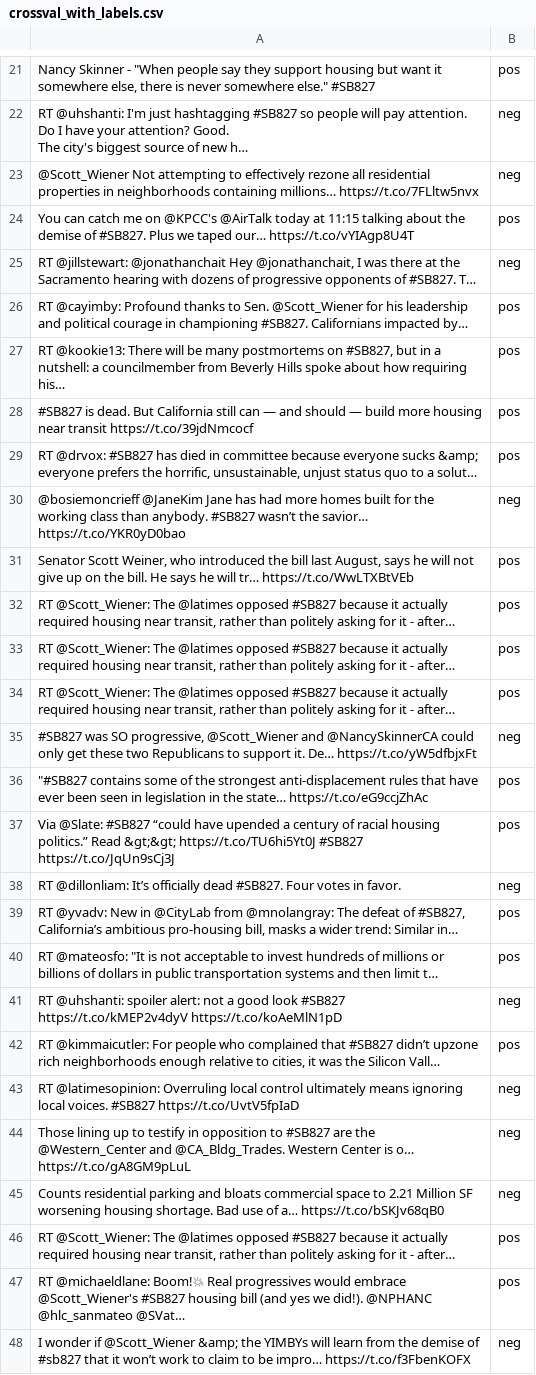
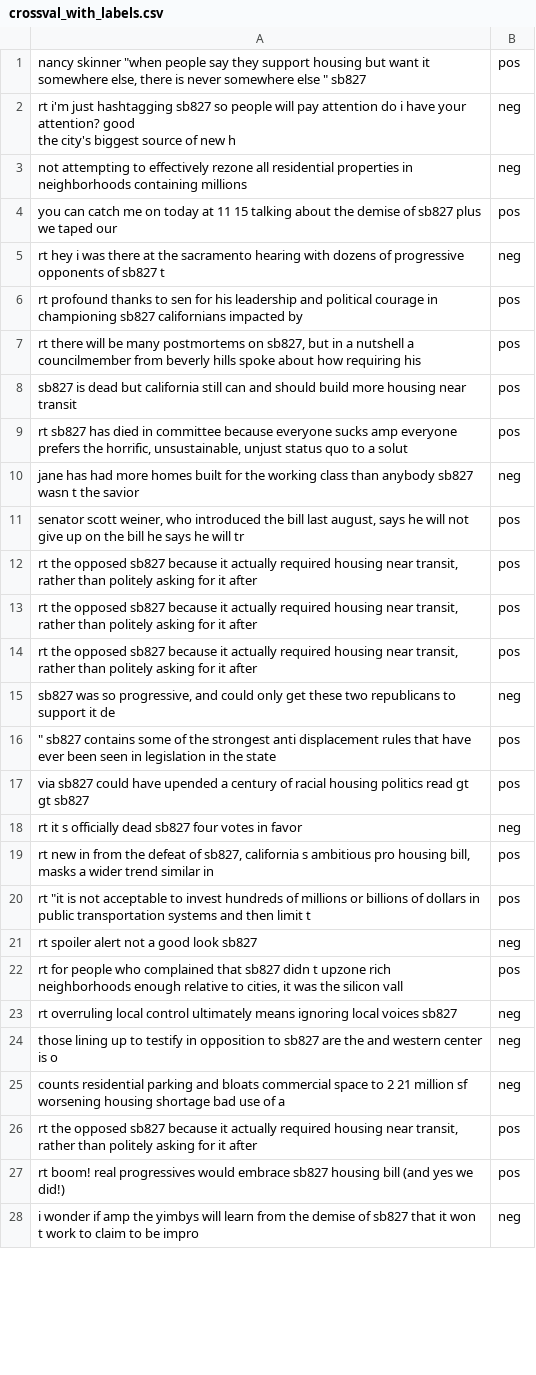
Before and after one commit to rbreitz/SB827-Tweets, a CSV file: crossval_with_labels.csv, drawn as a sheet; only a part is shown, gaps mark what is left out; addresses are those after the commit; ↵ is a line break in a cell; the diff covers the shown part only; the diff names each change by its address in the sheet, - before the commit and + after, or states it on an @@ line.

```diff
--- a/crossval_with_labels.csv
+++ b/crossval_with_labels.csv
-A1: Nancy Skinner - "When people say they support housing but want it somewhere else, there is never somewhere else." #SB827
+A1: nancy skinner "when people say they support housing but want it somewhere else, there is never somewhere else " sb827
-A2: RT @uhshanti: I'm just hashtagging #SB827 so people will pay attention. Do I have your attention? Good. ↵ The city's biggest source of new h…
+A2: rt i'm just hashtagging sb827 so people will pay attention do i have your attention? good ↵ the city's biggest source of new h
-A3: @Scott_Wiener Not attempting to effectively rezone all residential properties in neighborhoods containing millions… https://t.co/7FLltw5nvx
+A3: not attempting to effectively rezone all residential properties in neighborhoods containing millions
-A4: You can catch me on @KPCC's @AirTalk today at 11:15 talking about the demise of #SB827. Plus we taped our… https://t.co/vYIAgp8U4T
+A4: you can catch me on today at 11 15 talking about the demise of sb827 plus we taped our
-A5: RT @jillstewart: @jonathanchait Hey @jonathanchait, I was there at the Sacramento hearing with dozens of progressive opponents of #SB827. T…
+A5: rt hey i was there at the sacramento hearing with dozens of progressive opponents of sb827 t
-A6: RT @cayimby: Profound thanks to Sen. @Scott_Wiener for his leadership and political courage in championing #SB827. Californians impacted by…
+A6: rt profound thanks to sen for his leadership and political courage in championing sb827 californians impacted by
-A7: RT @kookie13: There will be many postmortems on #SB827, but in a nutshell: a councilmember from Beverly Hills spoke about how requiring his…
+A7: rt there will be many postmortems on sb827, but in a nutshell a councilmember from beverly hills spoke about how requiring his
-A8: #SB827 is dead. But California still can — and should — build more housing near transit https://t.co/39jdNmcocf
+A8: sb827 is dead but california still can and should build more housing near transit
-A9: RT @drvox: #SB827 has died in committee because everyone sucks &amp; everyone prefers the horrific, unsustainable, unjust status quo to a solut…
+A9: rt sb827 has died in committee because everyone sucks amp everyone prefers the horrific, unsustainable, unjust status quo to a solut
-A10: @bosiemoncrieff @JaneKim Jane has had more homes built for the working class than anybody. #SB827 wasn’t the savior… https://t.co/YKR0yD0bao
+A10: jane has had more homes built for the working class than anybody sb827 wasn t the savior
-A11: Senator Scott Weiner, who introduced the bill last August, says he will not give up on the bill. He says he will tr… https://t.co/WwLTXBtVEb
+A11: senator scott weiner, who introduced the bill last august, says he will not give up on the bill he says he will tr
-A12:A14: RT @Scott_Wiener: The @latimes opposed #SB827 because it actually required housing near transit, rather than politely asking for it - after…
+A12:A14: rt the opposed sb827 because it actually required housing near transit, rather than politely asking for it after
-A15: #SB827 was SO progressive, @Scott_Wiener and @NancySkinnerCA could only get these two Republicans to support it. De… https://t.co/yW5dfbjxFt
+A15: sb827 was so progressive, and could only get these two republicans to support it de
-A16: "#SB827 contains some of the strongest anti-displacement rules that have ever been seen in legislation in the state… https://t.co/eG9ccjZhAc
+A16: " sb827 contains some of the strongest anti displacement rules that have ever been seen in legislation in the state
-A17: Via @Slate: #SB827 “could have upended a century of racial housing politics.” Read &gt;&gt; https://t.co/TU6hi5Yt0J #SB827 https://t.co/JqUn9sCj3J
+A17: via sb827 could have upended a century of racial housing politics read gt gt sb827
-A18: RT @dillonliam: It’s officially dead #SB827. Four votes in favor.
+A18: rt it s officially dead sb827 four votes in favor
-A19: RT @yvadv: New in @CityLab from @mnolangray: The defeat of #SB827, California’s ambitious pro-housing bill, masks a wider trend: Similar in…
+A19: rt new in from the defeat of sb827, california s ambitious pro housing bill, masks a wider trend similar in
-A20: RT @mateosfo: "It is not acceptable to invest hundreds of millions or billions of dollars in public transportation systems and then limit t…
+A20: rt "it is not acceptable to invest hundreds of millions or billions of dollars in public transportation systems and then limit t
-A21: RT @uhshanti: spoiler alert: not a good look #SB827 ↵ https://t.co/kMEP2v4dyV https://t.co/koAeMlN1pD
+A21: rt spoiler alert not a good look sb827
-A22: RT @kimmaicutler: For people who complained that #SB827 didn’t upzone rich neighborhoods enough relative to cities, it was the Silicon Vall…
+A22: rt for people who complained that sb827 didn t upzone rich neighborhoods enough relative to cities, it was the silicon vall
-A23: RT @latimesopinion: Overruling local control ultimately means ignoring local voices. #SB827 https://t.co/UvtV5fpIaD
+A23: rt overruling local control ultimately means ignoring local voices sb827
-A24: Those lining up to testify in opposition to #SB827 are the @Western_Center and @CA_Bldg_Trades. Western Center is o… https://t.co/gA8GM9pLuL
+A24: those lining up to testify in opposition to sb827 are the and western center is o
-A25: Counts residential parking and bloats commercial space to 2.21 Million SF worsening housing shortage. Bad use of a… https://t.co/bSKJv68qB0
+A25: counts residential parking and bloats commercial space to 2 21 million sf worsening housing shortage bad use of a
-A26: RT @Scott_Wiener: The @latimes opposed #SB827 because it actually required housing near transit, rather than politely asking for it - after…
+A26: rt the opposed sb827 because it actually required housing near transit, rather than politely asking for it after
-A27: RT @michaeldlane: Boom!💥 Real progressives would embrace @Scott_Wiener's #SB827 housing bill (and yes we did!). @NPHANC @hlc_sanmateo @SVat…
+A27: rt boom! real progressives would embrace sb827 housing bill (and yes we did!)
-A28: I wonder if @Scott_Wiener &amp; the YIMBYs will learn from the demise of #sb827 that it won’t work to claim to be impro… https://t.co/f3FbenKOFX
+A28: i wonder if amp the yimbys will learn from the demise of sb827 that it won t work to claim to be impro
```
Also changed, not shown: 20 added rows, 20 removed rows and 12 edited cells elsewhere in this file, train_with_labels.csv, 4 other files.
